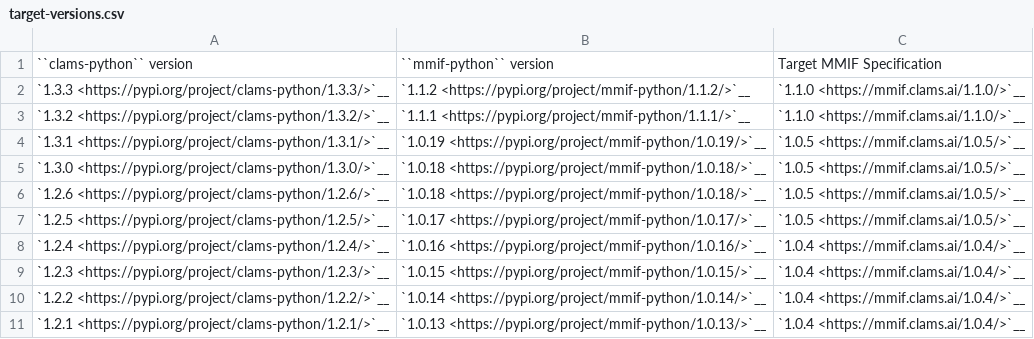
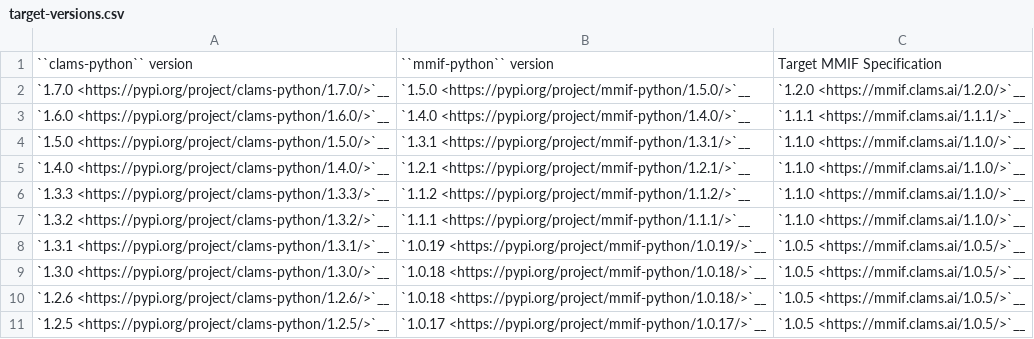
Before and after one commit to clamsproject/clams-python, a CSV file: documentation/target-versions.csv, drawn as a sheet; only a part is shown; the shorter side is filled out with more unchanged rows.

Commit message:
fixed SDK target versions document not being updated

```diff
--- a/documentation/target-versions.csv
+++ b/documentation/target-versions.csv
@@ -1,2 +1,6 @@
 "``clams-python`` version","``mmif-python`` version","Target MMIF Specification"
+`1.7.0 <https://pypi.org/project/clams-python/1.7.0/>`__,`1.5.0 <https://pypi.org/project/mmif-python/1.5.0/>`__,`1.2.0 <https://mmif.clams.ai/1.2.0/>`__
+`1.6.0 <https://pypi.org/project/clams-python/1.6.0/>`__,`1.4.0 <https://pypi.org/project/mmif-python/1.4.0/>`__,`1.1.1 <https://mmif.clams.ai/1.1.1/>`__
+`1.5.0 <https://pypi.org/project/clams-python/1.5.0/>`__,`1.3.1 <https://pypi.org/project/mmif-python/1.3.1/>`__,`1.1.0 <https://mmif.clams.ai/1.1.0/>`__
+`1.4.0 <https://pypi.org/project/clams-python/1.4.0/>`__,`1.2.1 <https://pypi.org/project/mmif-python/1.2.1/>`__,`1.1.0 <https://mmif.clams.ai/1.1.0/>`__
 `1.3.3 <https://pypi.org/project/clams-python/1.3.3/>`__,`1.1.2 <https://pypi.org/project/mmif-python/1.1.2/>`__,`1.1.0 <https://mmif.clams.ai/1.1.0/>`__
```
Also changed, not shown: 4 other files.
